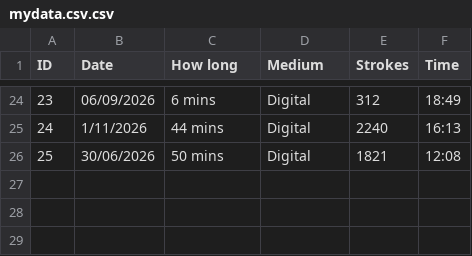
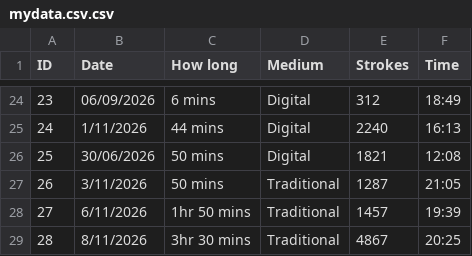
Before and after one commit to sillygoosescribbles101/DearData, a CSV file: dear_data_sketch/data/mydata.csv.csv, drawn as a sheet; only a part is shown, gaps mark what is left out; the diff names each change by its address in the sheet, - before the commit and + after, or states it on an @@ line.

Commit message:
New data added

```diff
--- a/dear_data_sketch/data/mydata.csv.csv
+++ b/dear_data_sketch/data/mydata.csv.csv
+row 27: 26 | 3/11/2026 | 50 mins | Traditional | 1287 | 21:05
+row 28: 27 | 6/11/2026 | 1hr 50 mins | Traditional | 1457 | 19:39
+row 29: 28 | 8/11/2026 | 3hr 30 mins | Traditional | 4867 | 20:25
```
